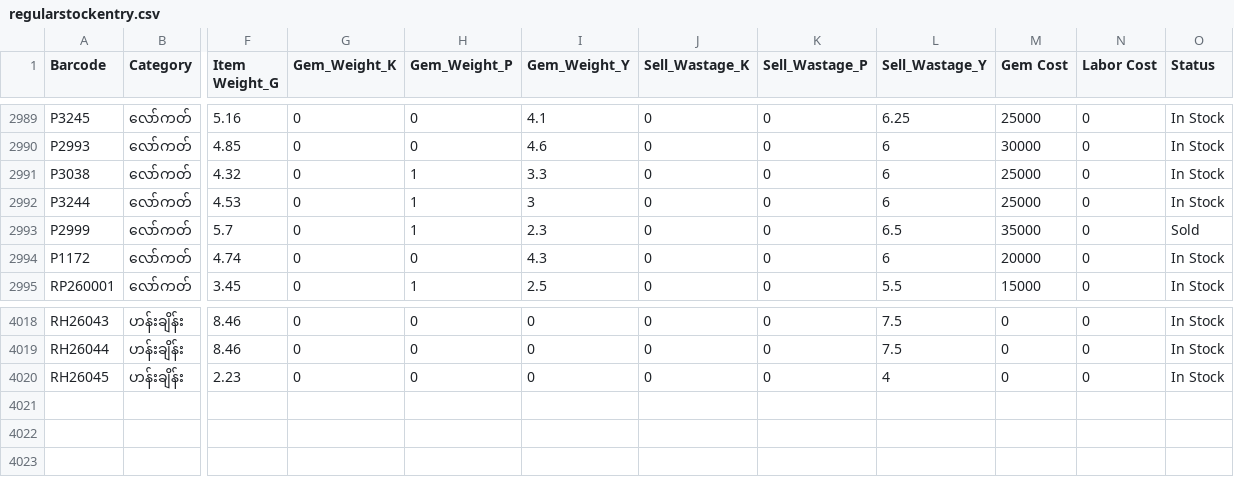
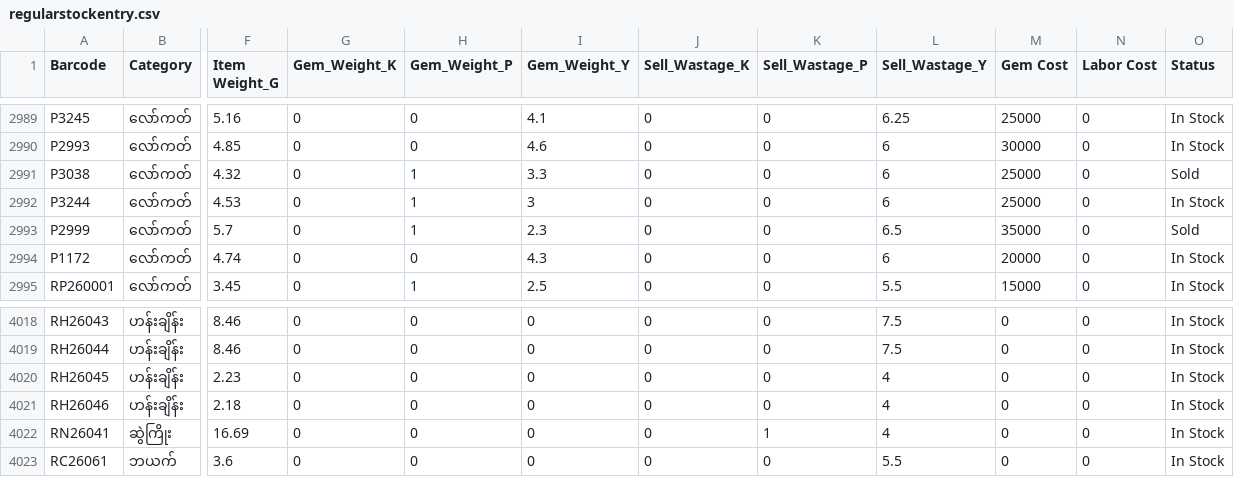
Before and after one commit to Eitaylay/tinyshwesayin, a CSV file: regularstockentry.csv, drawn as a sheet; only a part is shown, gaps mark what is left out; rows hold the shown columns only; the diff names each change by its address in the sheet, - before the commit and + after, or states it on an @@ line.

Commit message:
Update regularstockentry.csv via uploader

```diff
--- a/regularstockentry.csv
+++ b/regularstockentry.csv
-O2991 (Status): In Stock
+O2991 (Status): Sold
+row 4021: RH26046 | ဟန်းချိန်း | 2.18 | 0 | 0 | 0 | 0 | 0 | 4 | 0 | 0 | In Stock
+row 4022: RN26041 | ဆွဲကြိုး | 16.69 | 0 | 0 | 0 | 0 | 1 | 4 | 0 | 0 | In Stock
+row 4023: RC26061 | ဘယက် | 3.6 | 0 | 0 | 0 | 0 | 0 | 5.5 | 0 | 0 | In Stock
```
